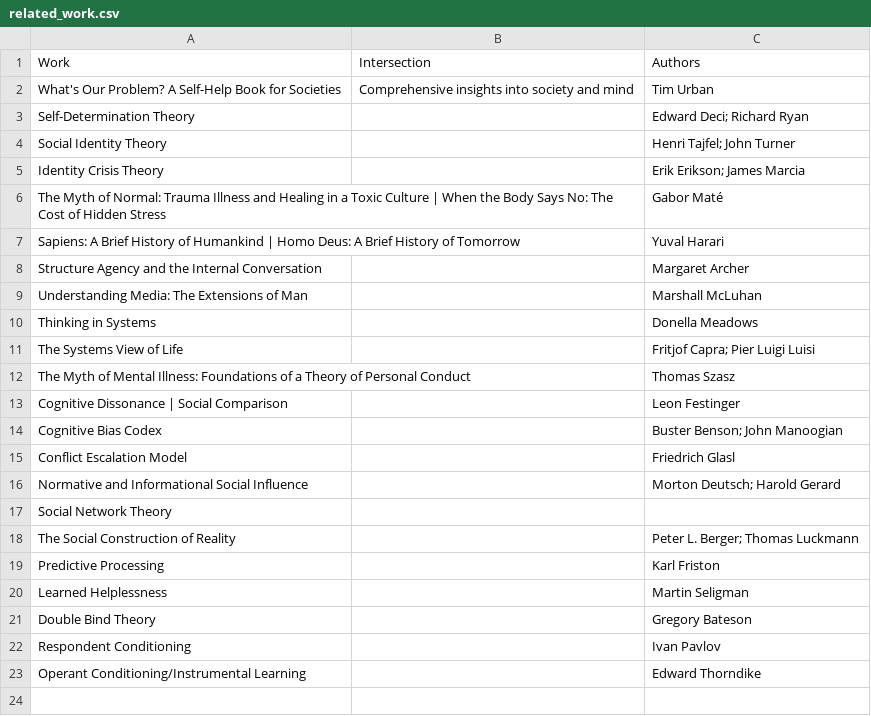
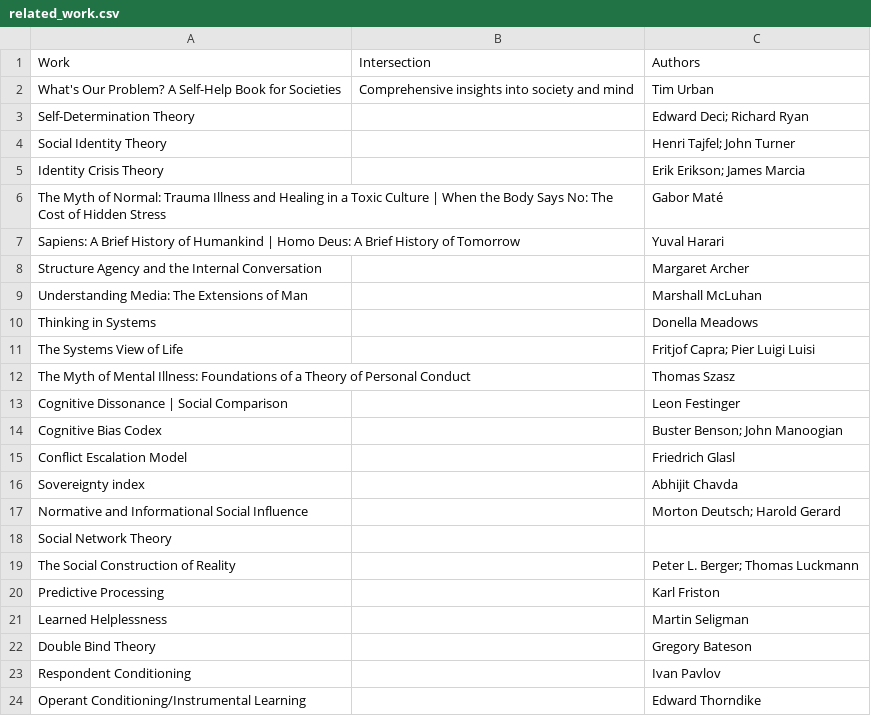
Before and after one commit to seeThroughThis/seeThroughThis.github.io, a CSV file: _data/related_work.csv, drawn as a sheet.

```diff
--- a/_data/related_work.csv
+++ b/_data/related_work.csv
@@ -15,2 +15,3 @@ Cognitive Bias Codex, , Buster Benson; John Manoogian
 Conflict Escalation Model, , Friedrich Glasl
+Sovereignty index, , Abhijit Chavda
 Normative and Informational Social Influence, , Morton Deutsch; Harold Gerard
```
Also changed, not shown: 3 other files.
